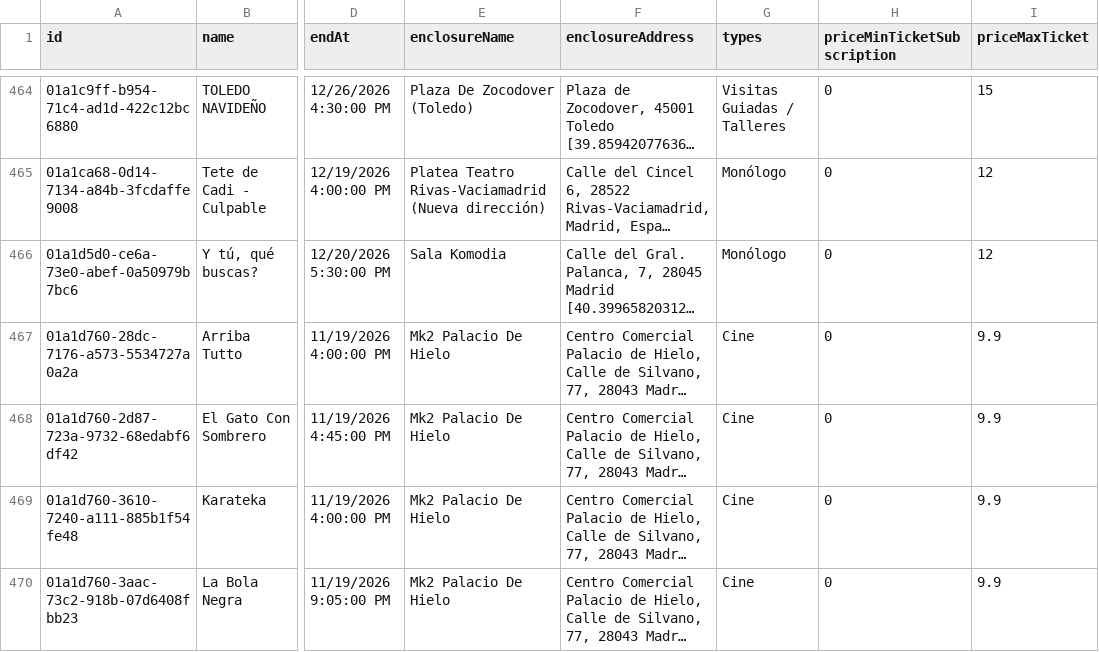
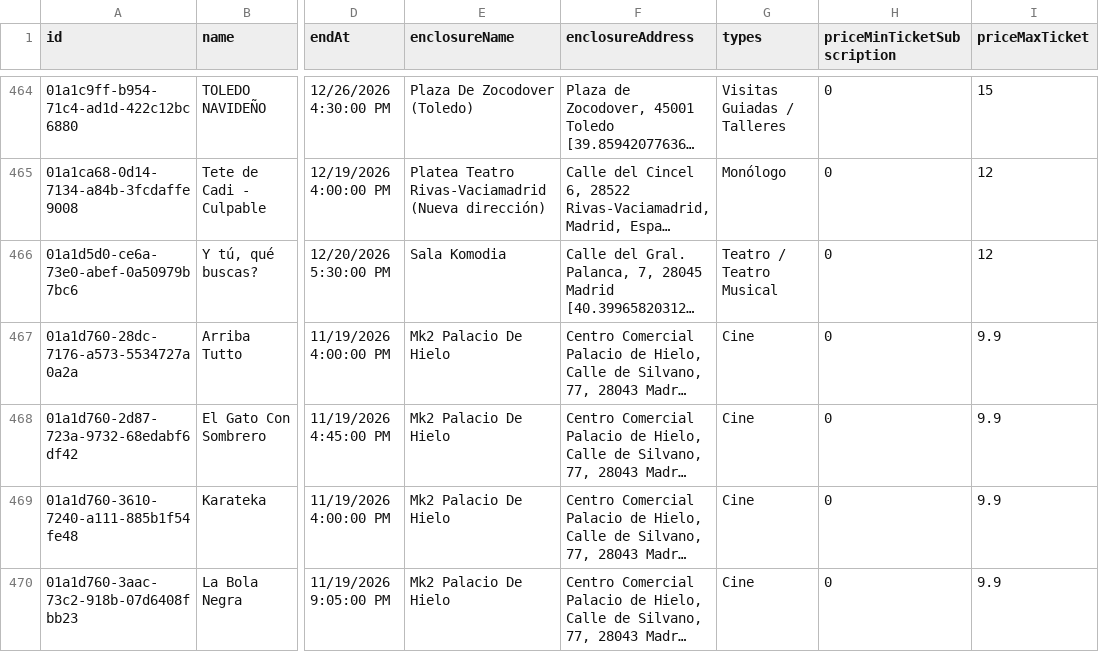
Before and after one commit to valonsot/ScheduleScript, a CSV file: nombres_eventos.csv, drawn as a sheet; only a part is shown, gaps mark what is left out; long unchanged cells end in …; the diff names each change by its address in the sheet, - before the commit and + after, or states it on an @@ line.

```diff
--- a/nombres_eventos.csv
+++ b/nombres_eventos.csv
-G466 (types): Monólogo
+G466 (types): Teatro / Teatro Musical
```
